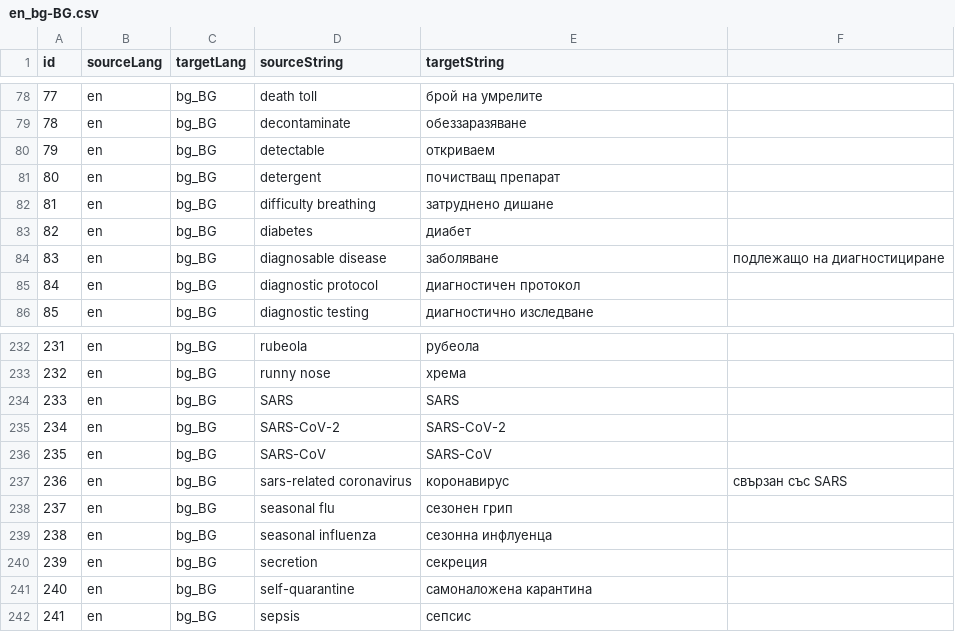
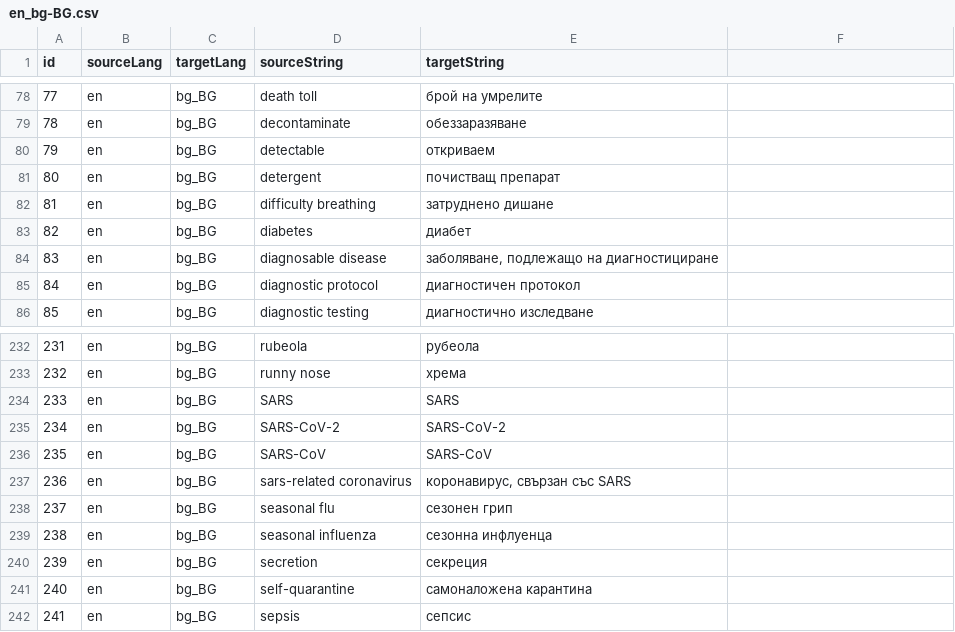
Before and after one commit to EticaAI/tico-19-hxltm, a CSV file: data/original/terminology/facebook/en_bg-BG.csv, drawn as a sheet; only a part is shown, gaps mark what is left out.

```diff
--- a/data/original/terminology/facebook/en_bg-BG.csv
+++ b/data/original/terminology/facebook/en_bg-BG.csv
@@ -83,3 +83,3 @@ id,sourceLang,targetLang,sourceString,targetString
 82,en,bg_BG,diabetes,диабет
-83,en,bg_BG,diagnosable disease,заболяване, подлежащо на диагностициране
+83,en,bg_BG,diagnosable disease,"заболяване, подлежащо на диагностициране"
 84,en,bg_BG,diagnostic protocol,диагностичен протокол
@@ -236,3 +236,3 @@ id,sourceLang,targetLang,sourceString,targetString
 235,en,bg_BG,SARS-CoV,SARS-CoV
-236,en,bg_BG,sars-related coronavirus,коронавирус, свързан със SARS
+236,en,bg_BG,sars-related coronavirus,"коронавирус, свързан със SARS"
 237,en,bg_BG,seasonal flu,сезонен грип
```
Also changed, not shown: data/original/terminology/facebook/en_af-ZA.csv, data/original/terminology/facebook/en_be-BY.csv, 8 other files.
